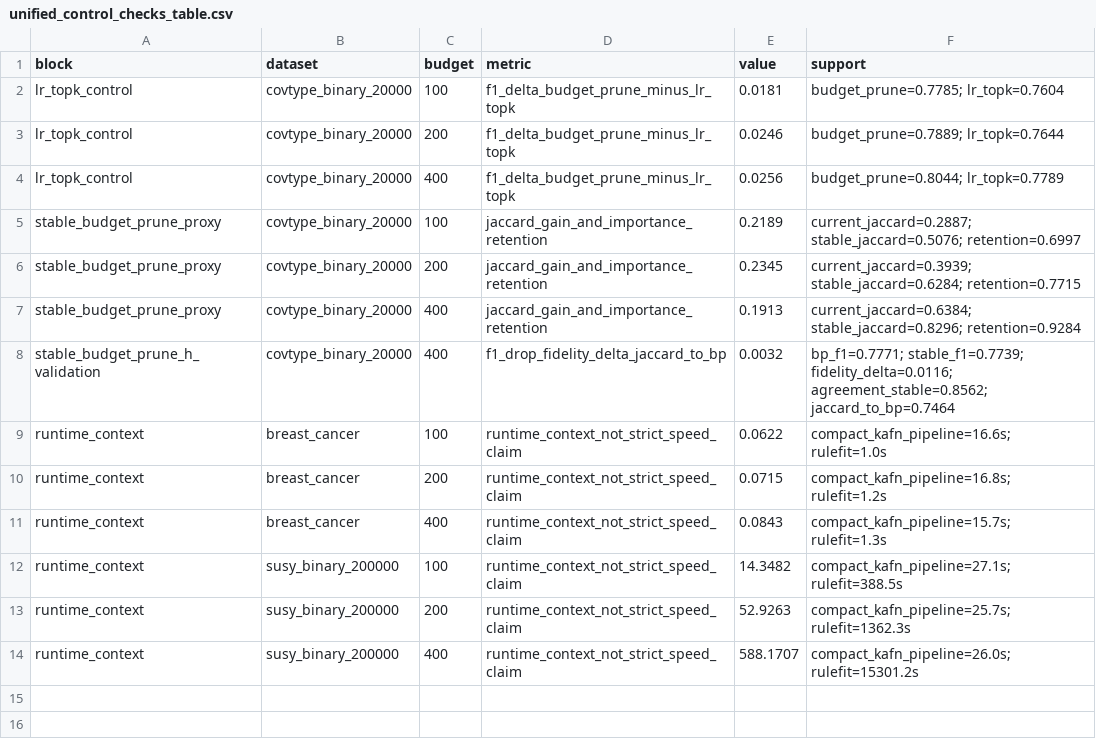
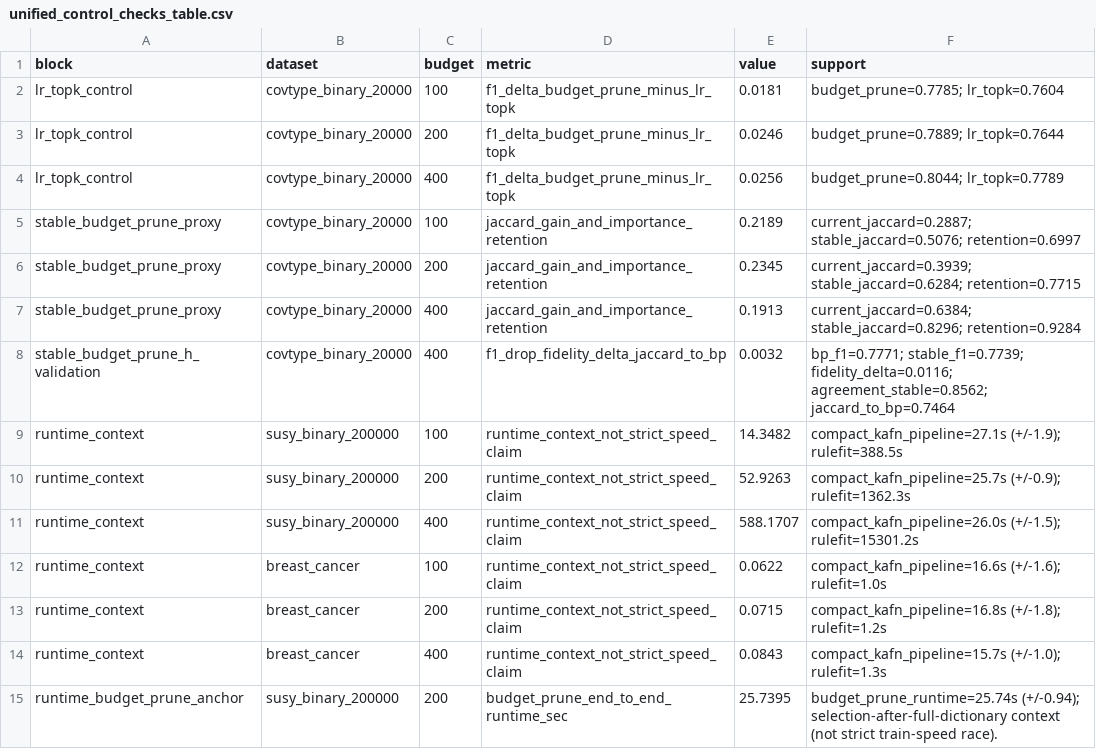
Before and after one commit to lebedeffson/deep-neuro-fuzzy, a CSV file: docs/unified_control_checks_table.csv, drawn as a sheet.

Commit message:
Polish unified Q1 package metrics and runtime notes

```diff
--- a/docs/unified_control_checks_table.csv
+++ b/docs/unified_control_checks_table.csv
@@ -8,7 +8,8 @@ stable_budget_prune_proxy,covtype_binary_20000,400,jaccard_gain_and_importance_r
 stable_budget_prune_h_validation,covtype_binary_20000,400,f1_drop_fidelity_delta_jaccard_to_bp,0.0032,bp_f1=0.7771; stable_f1=0.7739; fidelity_delta=0.0116; agreement_stable=0.8562; jaccard_to_bp=0.7464
-runtime_context,breast_cancer,100,runtime_context_not_strict_speed_claim,0.0622,compact_kafn_pipeline=16.6s; rulefit=1.0s
-runtime_context,breast_cancer,200,runtime_context_not_strict_speed_claim,0.0715,compact_kafn_pipeline=16.8s; rulefit=1.2s
-runtime_context,breast_cancer,400,runtime_context_not_strict_speed_claim,0.0843,compact_kafn_pipeline=15.7s; rulefit=1.3s
-runtime_context,susy_binary_200000,100,runtime_context_not_strict_speed_claim,14.3482,compact_kafn_pipeline=27.1s; rulefit=388.5s
-runtime_context,susy_binary_200000,200,runtime_context_not_strict_speed_claim,52.9263,compact_kafn_pipeline=25.7s; rulefit=1362.3s
-runtime_context,susy_binary_200000,400,runtime_context_not_strict_speed_claim,588.1707,compact_kafn_pipeline=26.0s; rulefit=15301.2s
+runtime_context,susy_binary_200000,100,runtime_context_not_strict_speed_claim,14.3482,compact_kafn_pipeline=27.1s (+/-1.9); rulefit=388.5s
+runtime_context,susy_binary_200000,200,runtime_context_not_strict_speed_claim,52.9263,compact_kafn_pipeline=25.7s (+/-0.9); rulefit=1362.3s
+runtime_context,susy_binary_200000,400,runtime_context_not_strict_speed_claim,588.1707,compact_kafn_pipeline=26.0s (+/-1.5); rulefit=15301.2s
+runtime_context,breast_cancer,100,runtime_context_not_strict_speed_claim,0.0622,compact_kafn_pipeline=16.6s (+/-1.6); rulefit=1.0s
+runtime_context,breast_cancer,200,runtime_context_not_strict_speed_claim,0.0715,compact_kafn_pipeline=16.8s (+/-1.8); rulefit=1.2s
+runtime_context,breast_cancer,400,runtime_context_not_strict_speed_claim,0.0843,compact_kafn_pipeline=15.7s (+/-1.0); rulefit=1.3s
+runtime_budget_prune_anchor,susy_binary_200000,200,budget_prune_end_to_end_runtime_sec,25.7395,budget_prune_runtime=25.74s (+/-0.94); selection-after-full-dictionary context (not strict train-speed race).
```
Also changed, not shown: docs/unified_main_methods_table.csv, 2 other files.
